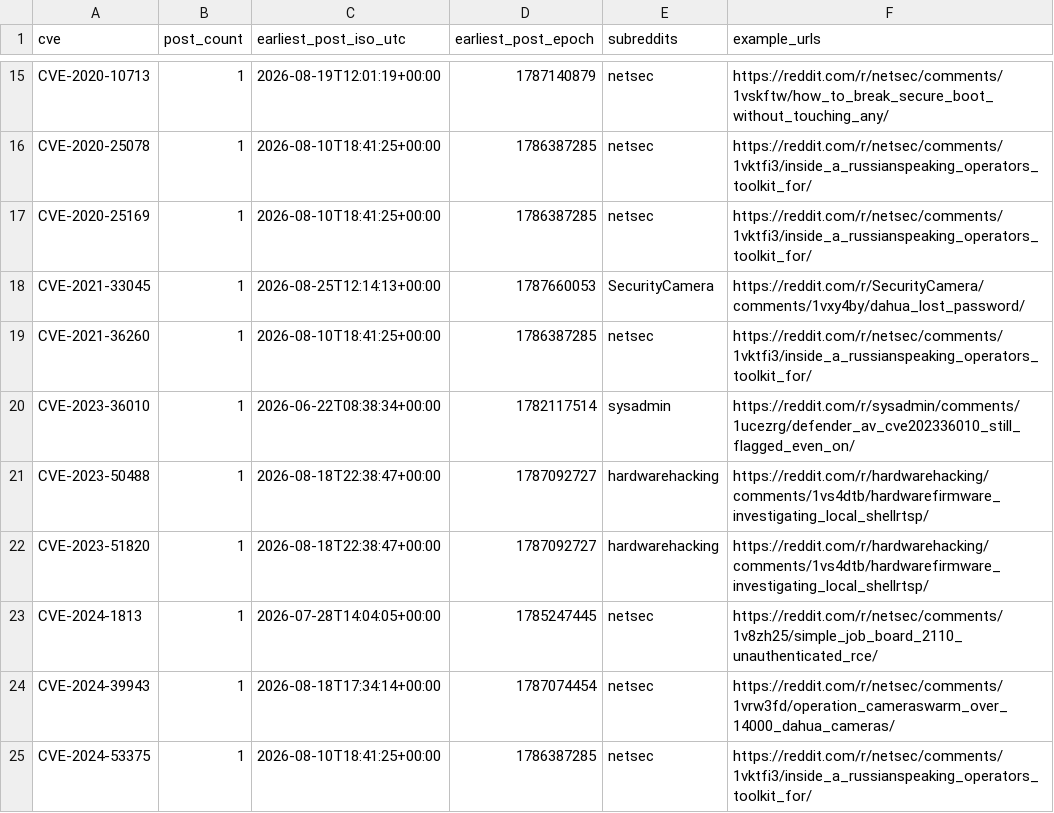
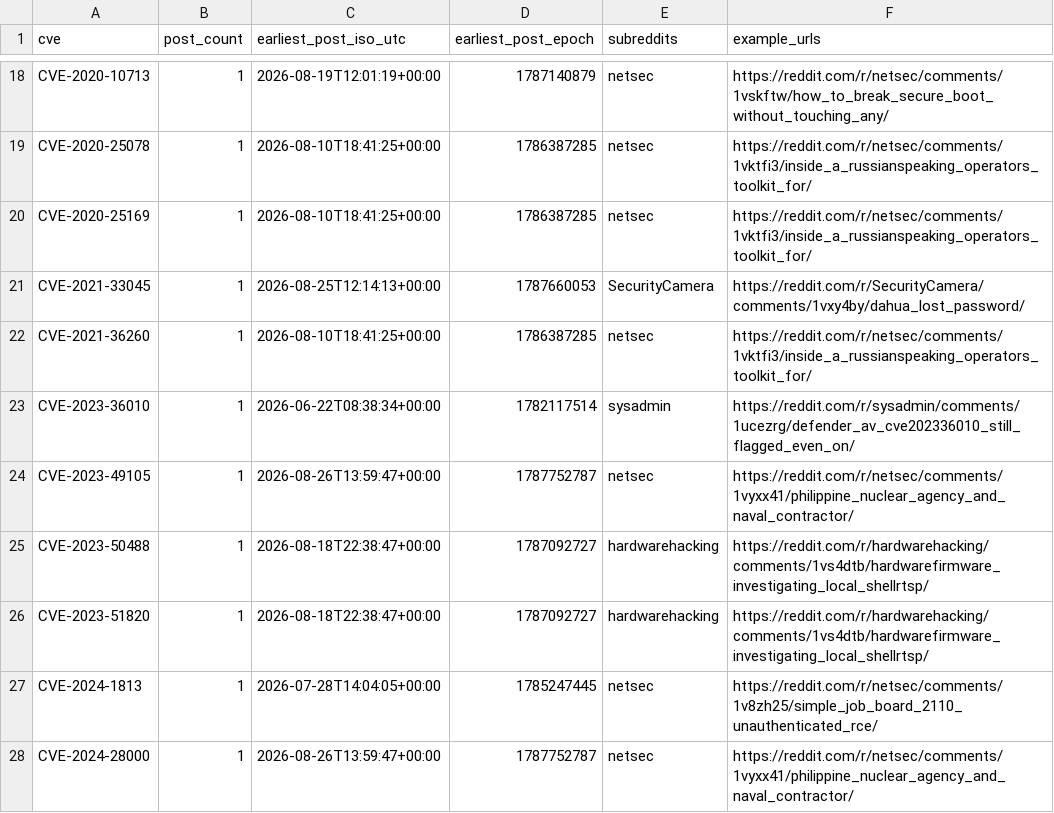
Before and after one commit to therohantilwani/Reddit_CVE_detection, a CSV file: data/cve_summary.csv, drawn as a sheet; only a part is shown, gaps mark what is left out; the shorter side is filled out with more unchanged rows; the diff covers the shown part only; the diff names each change by its address in the sheet, - before the commit and + after, or states it on an @@ line.

```diff
--- a/data/cve_summary.csv
+++ b/data/cve_summary.csv
+row 24: CVE-2023-49105 | 1 | 2026-08-26T13:59:47+00:00 | 1787752787 | netsec | https://reddit.com/r/netsec/comments/1vyxx41/philippine_nuclear_agency_and_naval_contractor/
+row 28: CVE-2024-28000 | 1 | 2026-08-26T13:59:47+00:00 | 1787752787 | netsec | https://reddit.com/r/netsec/comments/1vyxx41/philippine_nuclear_agency_and_naval_contractor/
```
Also changed, not shown: 9 added rows and 2 removed rows elsewhere in this file, data/nvd_fetch_failures.csv, data/reddit_cve_key_audit.csv, 3 other files.
